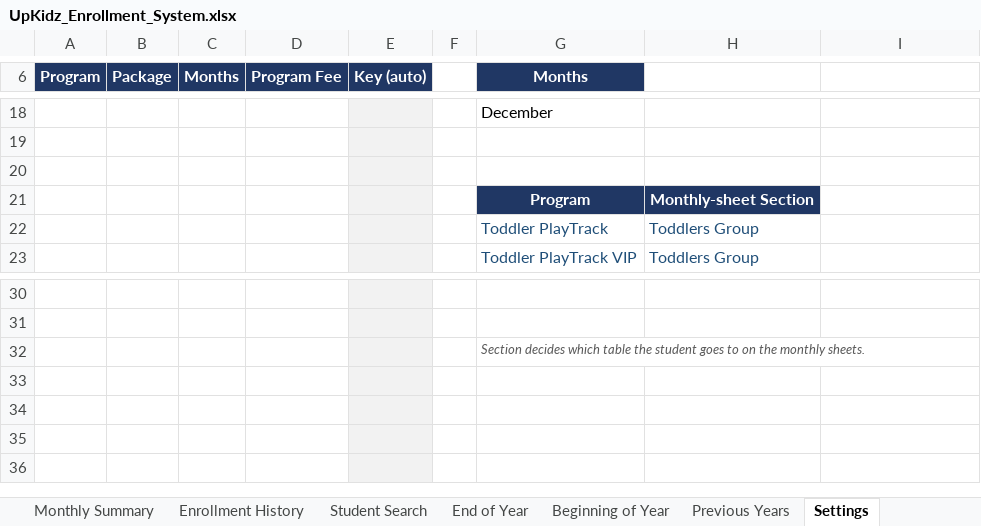
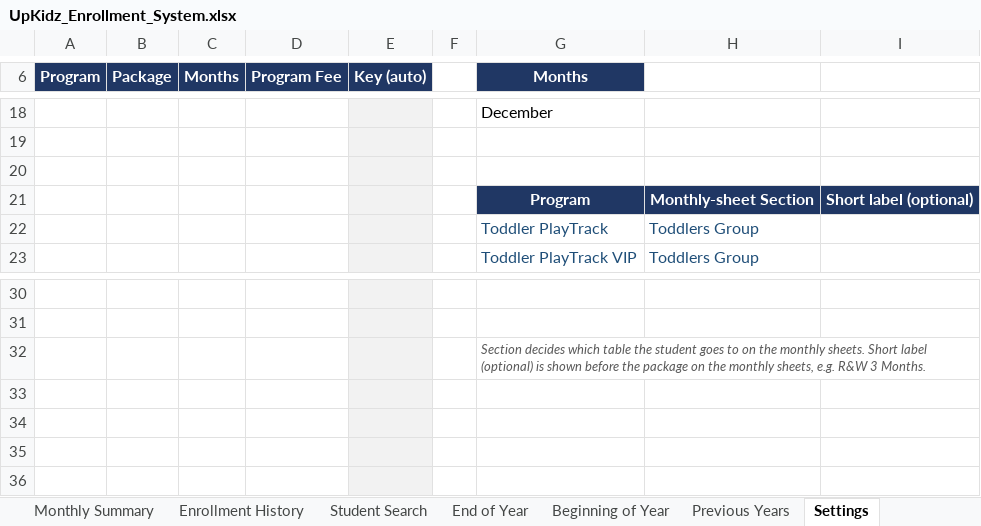
Before and after one commit to benedictgamueda07-byte/awesome, an Excel workbook: upkidz-enrollment-system/UpKidz_Enrollment_System.xlsx, sheet Settings, drawn as a sheet; only a part is shown, gaps mark what is left out; values as stored, in another font and other column widths than the file's, no borders; the diff names each change by its address in the sheet, - before the commit and + after, or states it on an @@ line.

```diff
--- a/upkidz-enrollment-system/UpKidz_Enrollment_System.xlsx (sheet Settings)
+++ b/upkidz-enrollment-system/UpKidz_Enrollment_System.xlsx (sheet Settings)
-I21: (empty)
+I21: Short label (optional)
-I21 fill: none
+I21 fill: #203764
-G32 (Months): …monthly sheets.
+G32 (Months): …monthly sheets. Short label (optional) is shown before the package on the monthly sheets, e.g. R&W 3 Months.
```
Also changed, not shown: upkidz-enrollment-system/UpKidz_Enrollment_System.xlsm, upkidz-enrollment-system/UpKidz_Enrollment_System_2027.xlsm, 2 other files.
